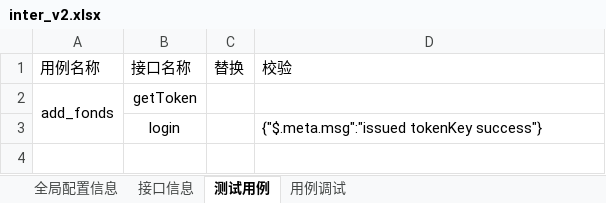
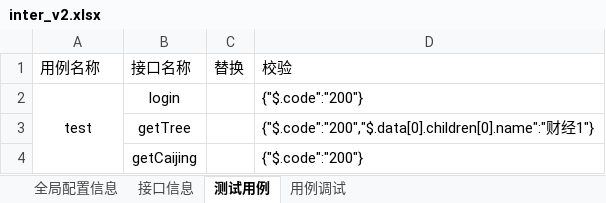
Before and after one commit to lizongjian/autotest, an Excel workbook: case/inter_v2.xlsx, sheet 测试用例, drawn as a sheet; values as stored, in another font and other column widths than the file's, no borders; removed rows and columns are numbered as before the commit, all else as after; the diff names each change by its address in the sheet, - before the commit and + after, or states it on an @@ line.

```diff
--- a/case/inter_v2.xlsx (sheet 测试用例)
+++ b/case/inter_v2.xlsx (sheet 测试用例)
-row 2: add_fonds | getToken
-A2: (empty)
+A2: test
+A2:A4 merged
-D2: {"$.meta.msg":"issued tokenKey success"}
+D2: {"$.code":"200"}
+row 3:  | getTree |  | {"$.code":"200","$.data[0].children[0].name":"财经1"}
+row 4:  | getCaijing |  | {"$.code":"200"}
```
Also changed, not shown: sheet 接口信息, sheet 全局配置信息, case/interface.xlsx, 22 other files.
